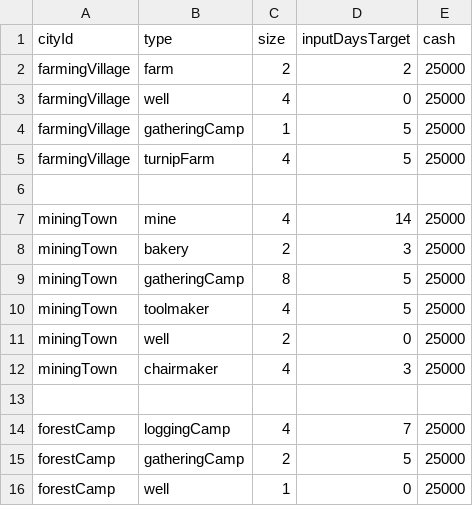
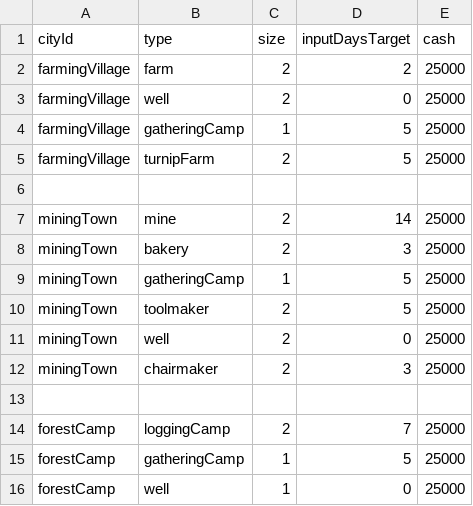
Before and after one commit to stonemanklm21-ship-it/caravan, a CSV file: lib/data/industries.csv, drawn as a sheet.

```diff
--- a/lib/data/industries.csv
+++ b/lib/data/industries.csv
@@ -2,15 +2,15 @@
 farmingVillage,farm,2,2,25000
-farmingVillage,well,4,0,25000
+farmingVillage,well,2,0,25000
 farmingVillage,gatheringCamp,1,5,25000
-farmingVillage,turnipFarm,4,5,25000
+farmingVillage,turnipFarm,2,5,25000
 ,,,,
-miningTown,mine,4,14,25000
+miningTown,mine,2,14,25000
 miningTown,bakery,2,3,25000
-miningTown,gatheringCamp,8,5,25000
-miningTown,toolmaker,4,5,25000
+miningTown,gatheringCamp,1,5,25000
+miningTown,toolmaker,2,5,25000
 miningTown,well,2,0,25000
-miningTown,chairmaker,4,3,25000
+miningTown,chairmaker,2,3,25000
 ,,,,
-forestCamp,loggingCamp,4,7,25000
-forestCamp,gatheringCamp,2,5,25000
+forestCamp,loggingCamp,2,7,25000
+forestCamp,gatheringCamp,1,5,25000
 forestCamp,well,1,0,25000
```
Also changed, not shown: lib/data/cities.csv, lib/data/industry_types.csv, 18 other files.
